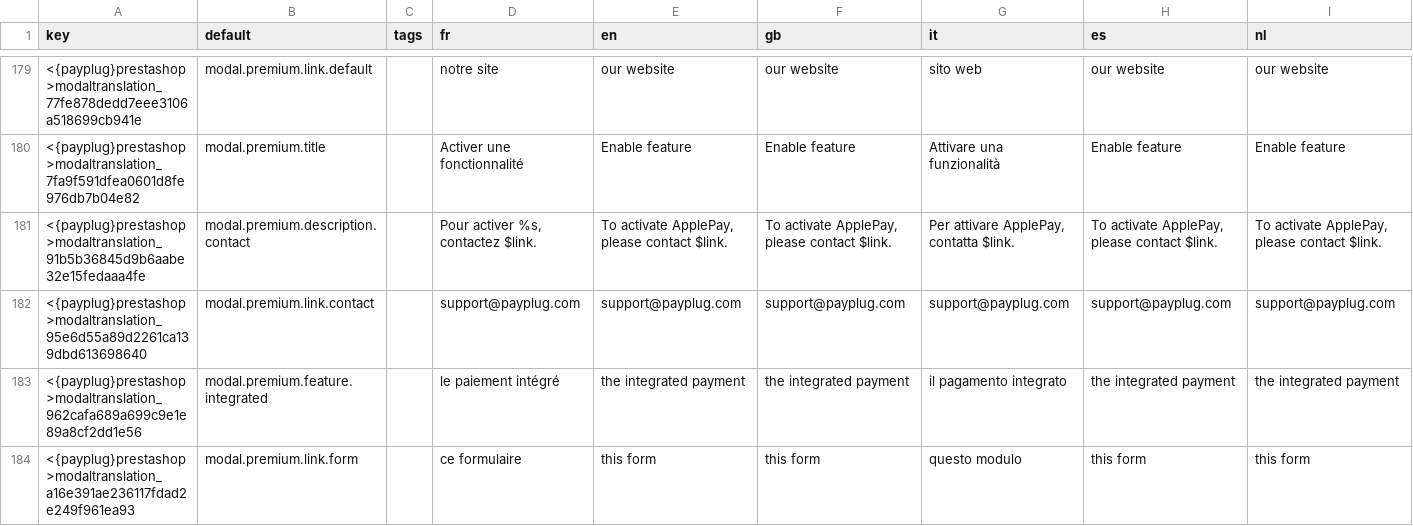
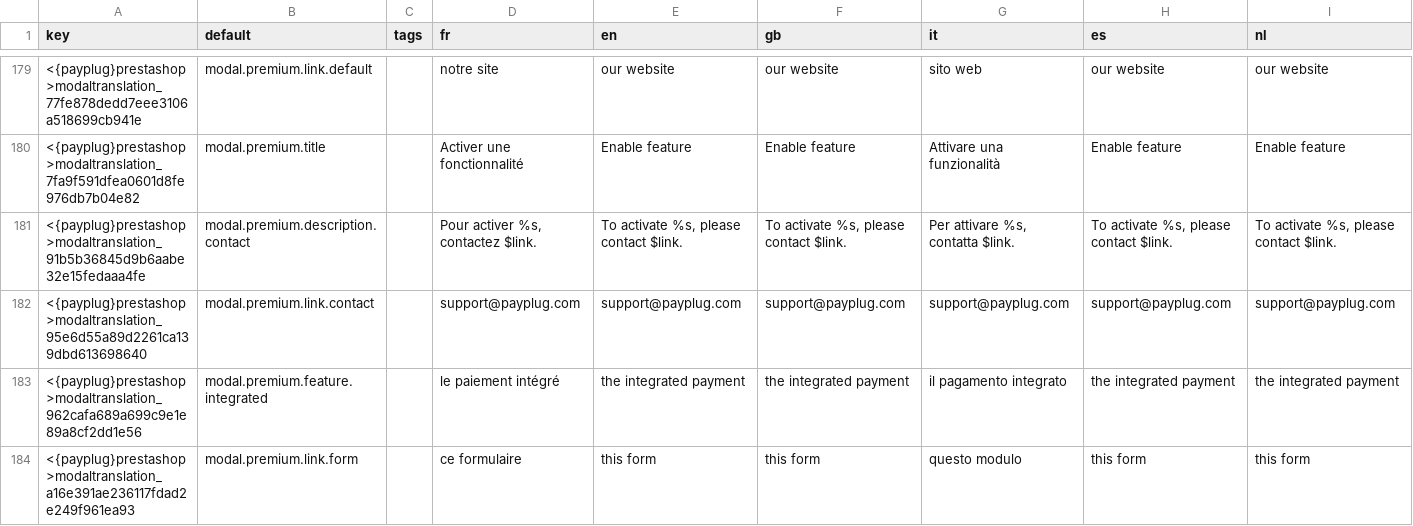
Before and after one commit to payplug/payplug-prestashop, a CSV file: dev/dist/payplug/translations.csv, drawn as a sheet; only a part is shown, gaps mark what is left out.

Commit message:
PRE-1803 : Fix IP permissions popup translations

```diff
--- a/dev/dist/payplug/translations.csv
+++ b/dev/dist/payplug/translations.csv
@@ -180,3 +180,3 @@ key;default;tags;fr;en;gb;it;es;nl
 <{payplug}prestashop>modaltranslation_7fa9f591dfea0601d8fe976db7b04e82;modal.premium.title;;"Activer une fonctionnalité";"Enable feature";"Enable feature";"Attivare una funzionalità";"Enable feature";"Enable feature"
-<{payplug}prestashop>modaltranslation_91b5b36845d9b6aabe32e15fedaaa4fe;modal.premium.description.contact;;"Pour activer %s, contactez $link.";"To activate ApplePay, please contact $link.";"To activate ApplePay, please contact $link.";"Per attivare ApplePay, contatta $link.";"To activate ApplePay, please contact $link.";"To activate ApplePay, please contact $link."
+<{payplug}prestashop>modaltranslation_91b5b36845d9b6aabe32e15fedaaa4fe;modal.premium.description.contact;;"Pour activer %s, contactez $link.";"To activate %s, please contact $link.";"To activate %s, please contact $link.";"Per attivare %s, contatta $link.";"To activate %s, please contact $link.";"To activate %s, please contact $link."
 <{payplug}prestashop>modaltranslation_95e6d55a89d2261ca139dbd613698640;modal.premium.link.contact;;support@payplug.com;support@payplug.com;support@payplug.com;support@payplug.com;support@payplug.com;support@payplug.com
```
Also changed, not shown: 5 other files.
